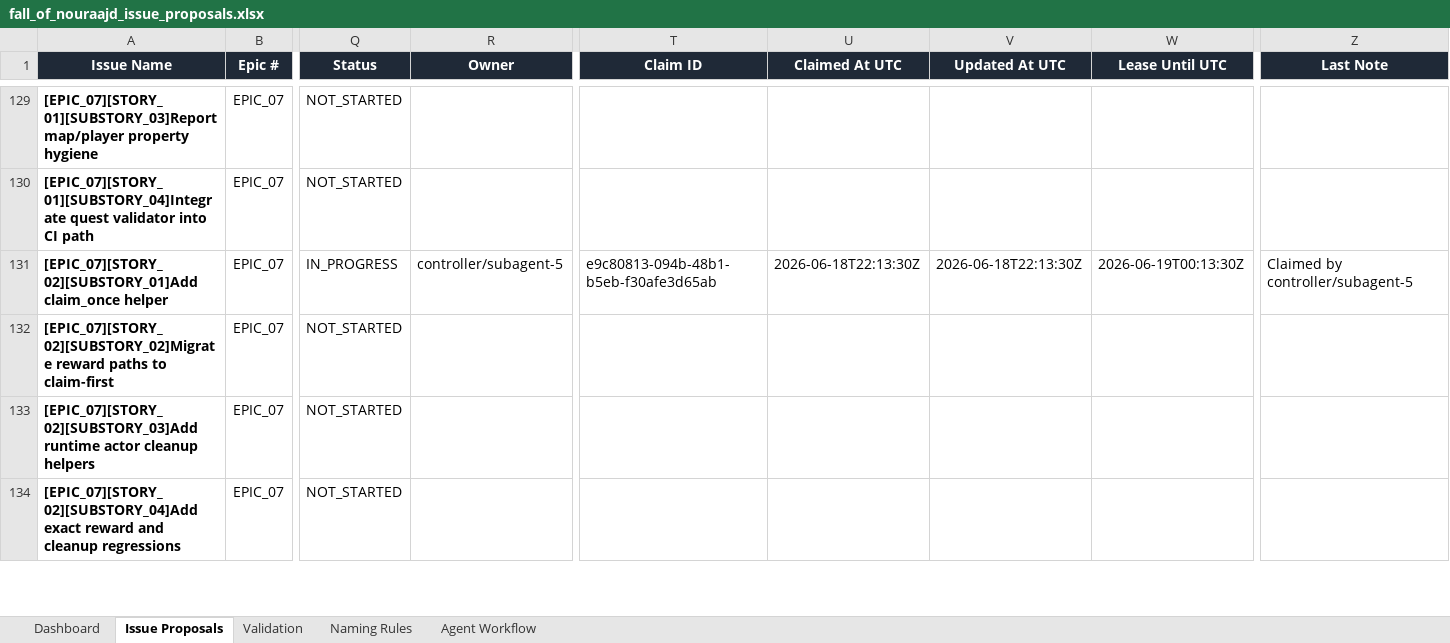
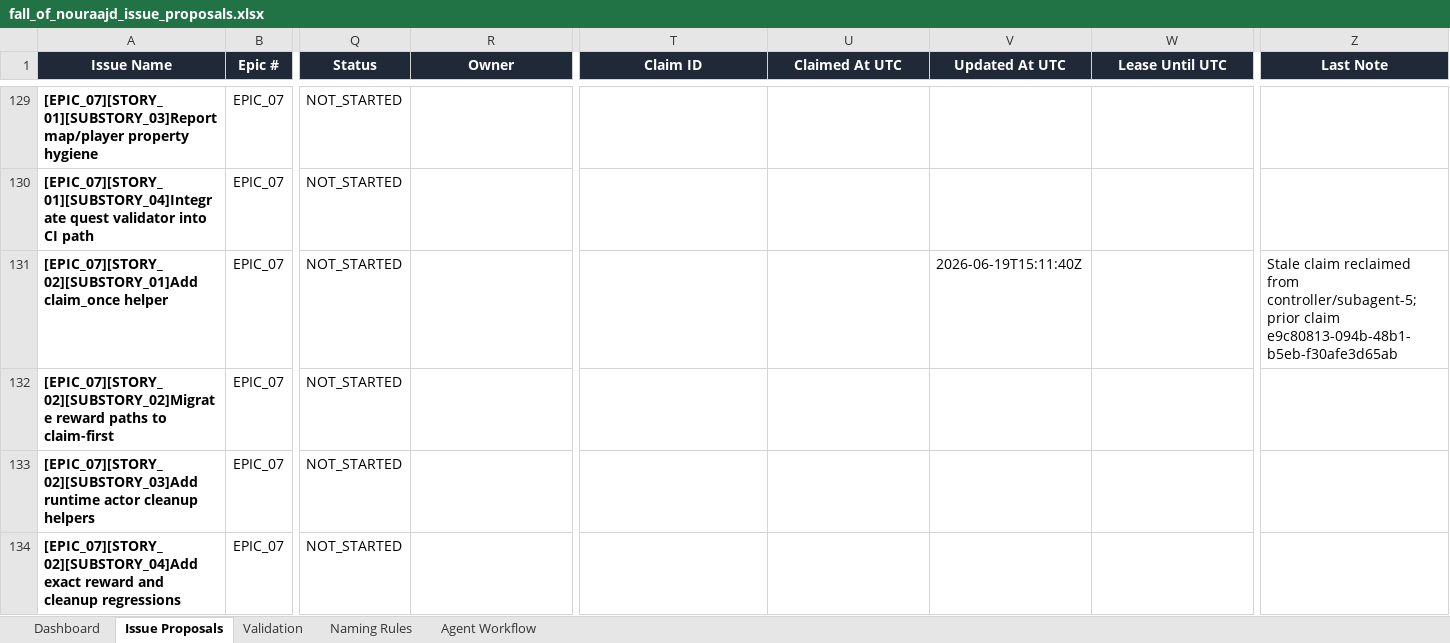
Before and after one commit to lisu188/fall-of-nouraajd, an Excel workbook: planning/fall_of_nouraajd_issue_proposals.xlsx, sheet Issue Proposals, drawn as a sheet; only a part is shown, gaps mark what is left out; values as stored, in another font and other column widths than the file's, no borders; conditional formats and table styles not drawn; the diff names each change by its address in the sheet, - before the commit and + after, or states it on an @@ line.

Commit message:
Reclaim stale claim_once queue issue

```diff
--- a/planning/fall_of_nouraajd_issue_proposals.xlsx (sheet Issue Proposals)
+++ b/planning/fall_of_nouraajd_issue_proposals.xlsx (sheet Issue Proposals)
-Q131 (Status): IN_PROGRESS
+Q131 (Status): NOT_STARTED
-R131 (Owner): controller/subagent-5
+R131 (Owner): (empty)
-T131 (Claim ID): e9c80813-094b-48b1-b5eb-f30afe3d65ab
+T131 (Claim ID): (empty)
-U131 (Claimed At UTC): 2026-06-18T22:13:30Z
+U131 (Claimed At UTC): (empty)
-V131 (Updated At UTC): 2026-06-18T22:13:30Z
+V131 (Updated At UTC): 2026-06-19T15:11:40Z
-W131 (Lease Until UTC): 2026-06-19T00:13:30Z
+W131 (Lease Until UTC): (empty)
-Z131 (Last Note): Claimed by controller/subagent-5
+Z131 (Last Note): Stale claim reclaimed from controller/subagent-5; prior claim e9c80813-094b-48b1-b5eb-f30afe3d65ab
```
